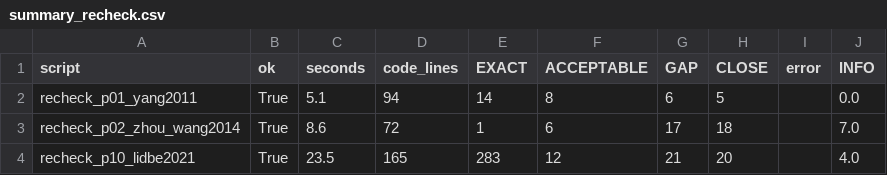
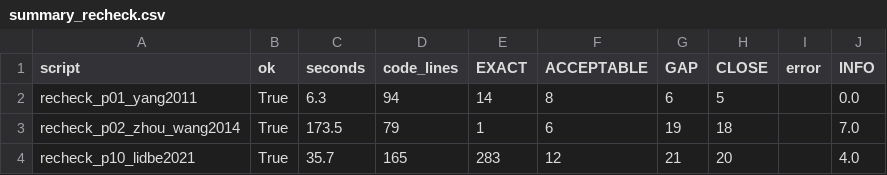
Before and after one commit to sabernaseralavi-60/pynhts, a CSV file: docs/paper_data_audit/results/summary_recheck.csv, drawn as a sheet.

```diff
--- a/docs/paper_data_audit/results/summary_recheck.csv
+++ b/docs/paper_data_audit/results/summary_recheck.csv
@@ -1,4 +1,4 @@
 script,ok,seconds,code_lines,EXACT,ACCEPTABLE,GAP,CLOSE,error,INFO
-recheck_p01_yang2011,True,5.1,94,14,8,6,5,,0.0
-recheck_p02_zhou_wang2014,True,8.6,72,1,6,17,18,,7.0
-recheck_p10_lidbe2021,True,23.5,165,283,12,21,20,,4.0
+recheck_p01_yang2011,True,6.3,94,14,8,6,5,,0.0
+recheck_p02_zhou_wang2014,True,173.5,79,1,6,19,18,,7.0
+recheck_p10_lidbe2021,True,35.7,165,283,12,21,20,,4.0
```
Also changed, not shown: docs/paper_data_audit/results/summary.csv, paper/softwarex/literature/retraction_check.csv, 29 other files.
